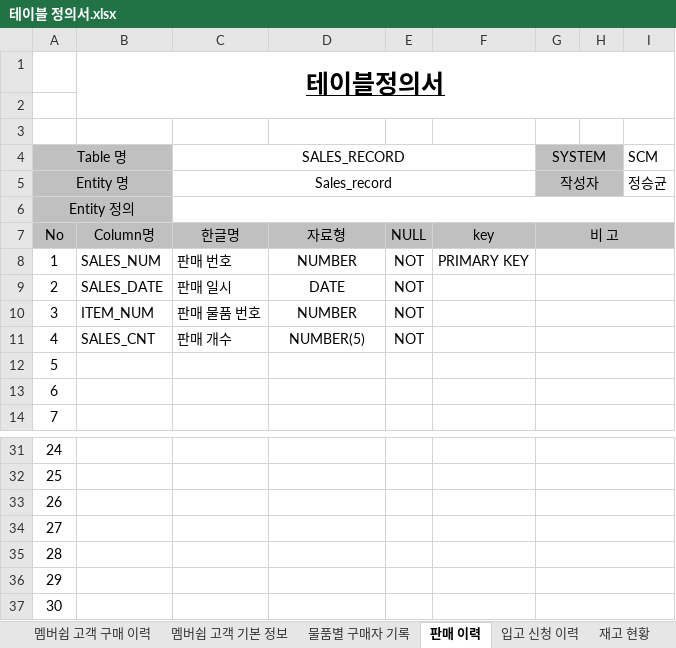
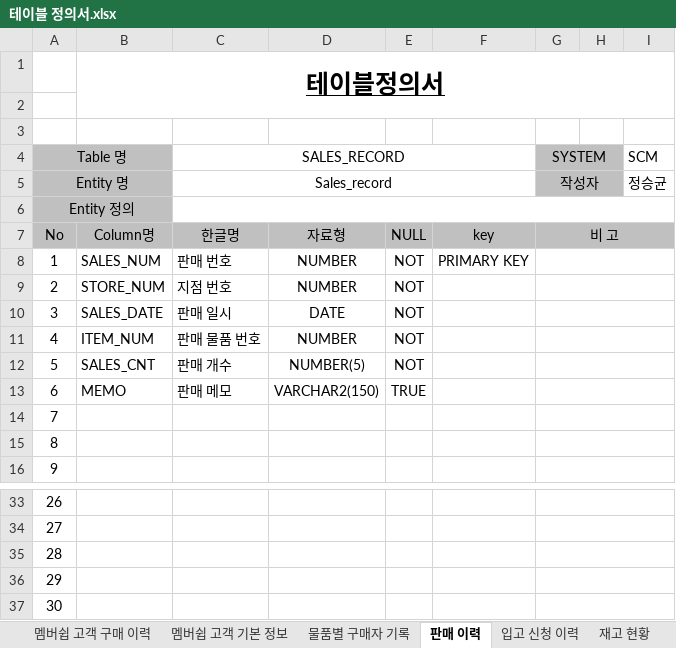
Before and after one commit to shadow98a/TJSManager, an Excel workbook: documents/테이블 정의서.xlsx, sheet 판매 이력, drawn as a sheet; only a part is shown, gaps mark what is left out; values as stored, in another font and other column widths than the file's, no borders; removed rows and columns are numbered as before the commit, all else as after; the diff names each change by its address in the sheet, - before the commit and + after, or states it on an @@ line.

```diff
--- a/documents/테이블 정의서.xlsx (sheet 판매 이력)
+++ b/documents/테이블 정의서.xlsx (sheet 판매 이력)
+row 9: 2 | STORE_NUM | 지점 번호 | NUMBER | NOT
@@ column A (Table 명) renumbered between rows 10 and 37 @@
+row 13: 6 | MEMO | 판매 메모 | VARCHAR2(150) | TRUE
-row 36: 29
-row 37: 30
```
Also changed, not shown: sheet 직원 정보 수정 기록, sheet 직원 인사 평가, sheet 직원 근무 기록, sheet 직원 급여 지급 기록, sheet 입고 신청 이력, sheet 재고 현황, 3 more sheets, other sheet tabs.
